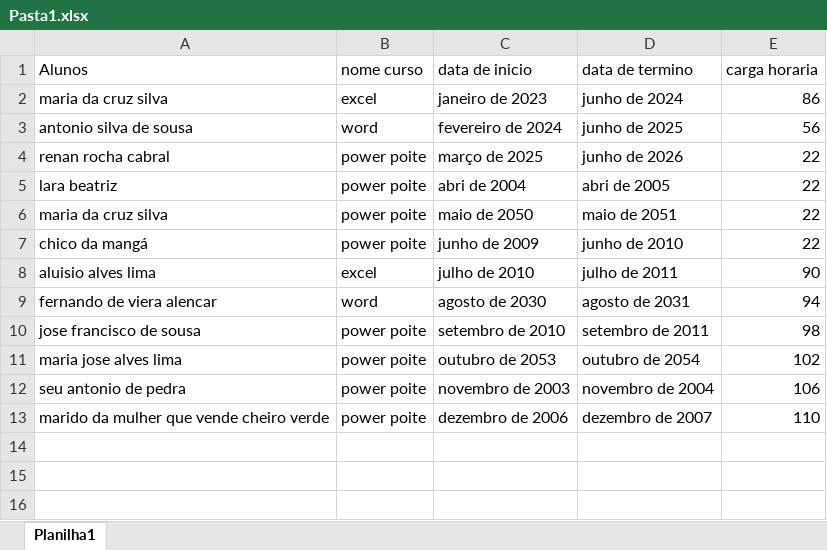
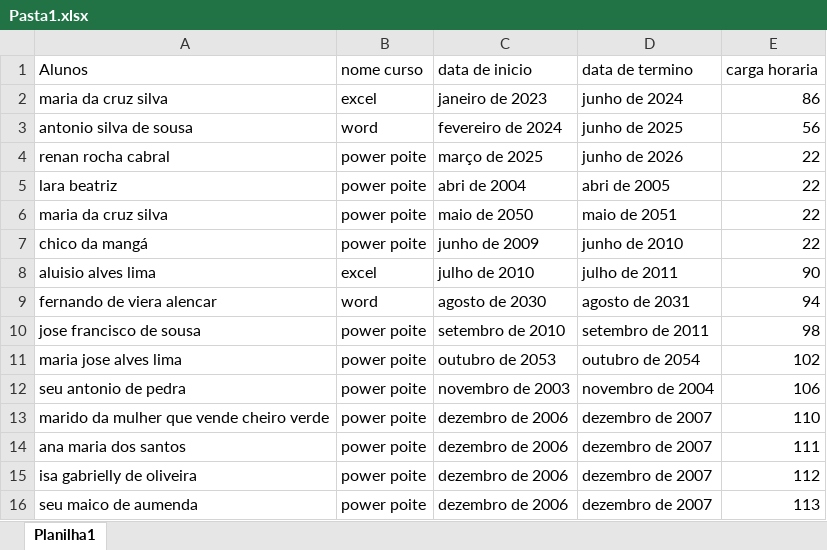
Before and after one commit to Aluisiolima/auto-certificados, an Excel workbook: Pasta1.xlsx, sheet Planilha1, drawn as a sheet; values as stored, in another font and other column widths than the file's, no borders; the diff names each change by its address in the sheet, - before the commit and + after, or states it on an @@ line.

```diff
--- a/Pasta1.xlsx (sheet Planilha1)
+++ b/Pasta1.xlsx (sheet Planilha1)
+row 14: ana maria dos santos | power poite | dezembro de 2006 | dezembro de 2007 | 111
+row 15: isa gabrielly de oliveira | power poite | dezembro de 2006 | dezembro de 2007 | 112
+row 16: seu maico de aumenda | power poite | dezembro de 2006 | dezembro de 2007 | 113
```
Also changed, not shown: 25 other files.
